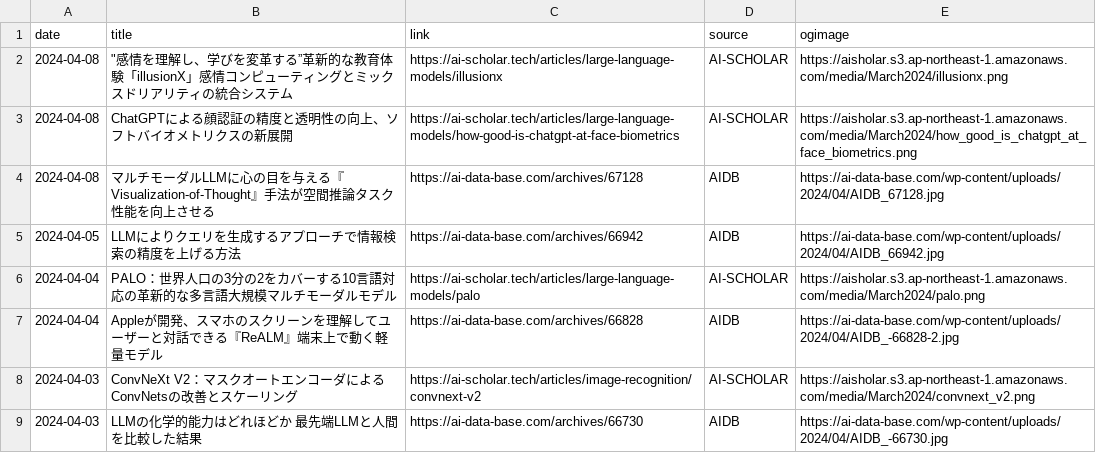
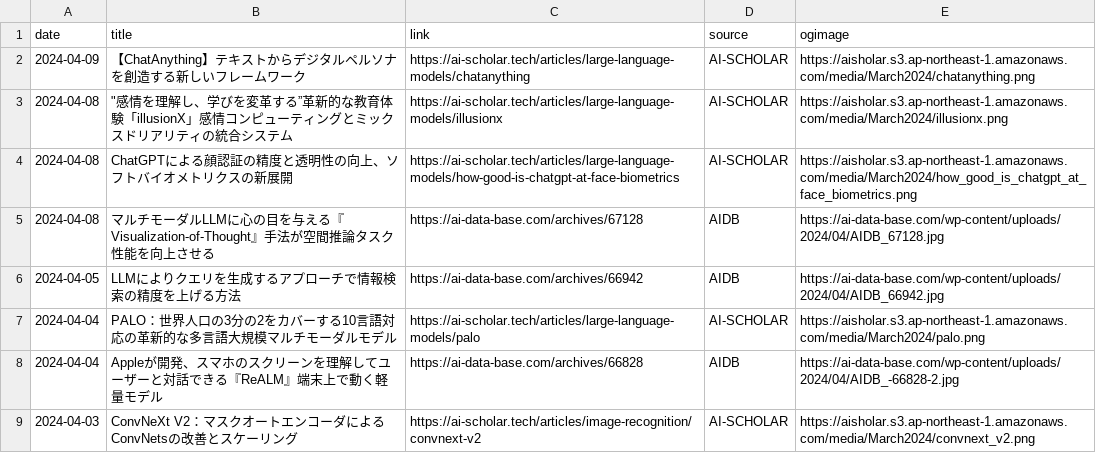
Before and after one commit to kdingn/news-page, a CSV file: src/assets/articles.csv, drawn as a sheet; only a part is shown; the shorter side is filled out with more unchanged rows; the diff names each change by its address in the sheet, - before the commit and + after, or states it on an @@ line.

```diff
--- a/src/assets/articles.csv
+++ b/src/assets/articles.csv
+row 2: 2024-04-09 | 【ChatAnything】テキストからデジタルペルソナを創造する新しいフレームワーク | https://ai-scholar.tech/articles/large-language-models/chatanything | AI-SCHOLAR | https://aisholar.s3.ap-northeast-1.amazonaws.com/media/March2024/chatanything.png
```
